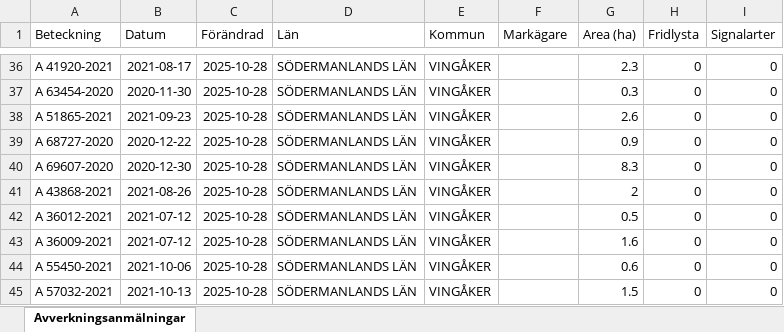
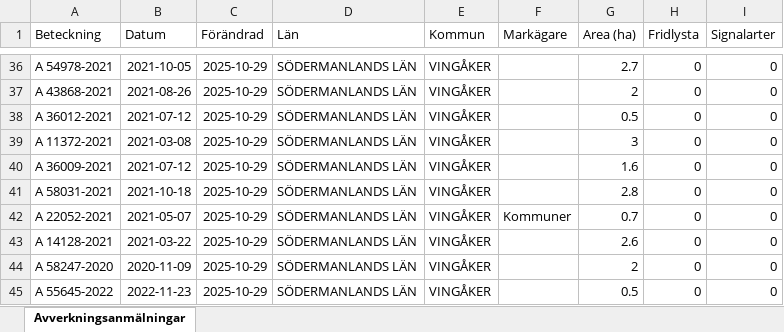
Before and after one commit to klasma/Logging_0428, an Excel workbook: Översikt VINGÅKER.xlsx, sheet Avverkningsanmälningar, drawn as a sheet; only a part is shown, gaps mark what is left out; values as stored, in another font and other column widths than the file's, no borders; the diff covers the shown part only; the diff names each change by its address in the sheet, - before the commit and + after, or states it on an @@ line.

```diff
--- a/Översikt VINGÅKER.xlsx (sheet Avverkningsanmälningar)
+++ b/Översikt VINGÅKER.xlsx (sheet Avverkningsanmälningar)
-A36 (Beteckning): A 41920-2021
+A36 (Beteckning): A 54978-2021
-B36 (Datum): 2021-08-17
+B36 (Datum): 2021-10-05
-C36:C45 (Förändrad): 2025-10-28
+C36:C45 (Förändrad): 2025-10-29
-G36 (Area (ha)): 2.3
+G36 (Area (ha)): 2.7
-A37 (Beteckning): A 63454-2020
+A37 (Beteckning): A 43868-2021
-B37 (Datum): 2020-11-30
+B37 (Datum): 2021-08-26
-G37 (Area (ha)): 0.3
+G37 (Area (ha)): 2
-A38 (Beteckning): A 51865-2021
+A38 (Beteckning): A 36012-2021
-B38 (Datum): 2021-09-23
+B38 (Datum): 2021-07-12
-G38 (Area (ha)): 2.6
+G38 (Area (ha)): 0.5
-A39 (Beteckning): A 68727-2020
+A39 (Beteckning): A 11372-2021
-B39 (Datum): 2020-12-22
+B39 (Datum): 2021-03-08
-G39 (Area (ha)): 0.9
+G39 (Area (ha)): 3
-A40 (Beteckning): A 69607-2020
+A40 (Beteckning): A 36009-2021
-B40 (Datum): 2020-12-30
+B40 (Datum): 2021-07-12
-G40 (Area (ha)): 8.3
+G40 (Area (ha)): 1.6
-A41 (Beteckning): A 43868-2021
+A41 (Beteckning): A 58031-2021
-B41 (Datum): 2021-08-26
+B41 (Datum): 2021-10-18
-G41 (Area (ha)): 2
+G41 (Area (ha)): 2.8
-A42 (Beteckning): A 36012-2021
+A42 (Beteckning): A 22052-2021
-B42 (Datum): 2021-07-12
+B42 (Datum): 2021-05-07
-F42 (Markägare): (empty)
+F42 (Markägare): Kommuner
-G42 (Area (ha)): 0.5
+G42 (Area (ha)): 0.7
-A43 (Beteckning): A 36009-2021
+A43 (Beteckning): A 14128-2021
-B43 (Datum): 2021-07-12
+B43 (Datum): 2021-03-22
-G43 (Area (ha)): 1.6
+G43 (Area (ha)): 2.6
-A44 (Beteckning): A 55450-2021
+A44 (Beteckning): A 58247-2020
-B44 (Datum): 2021-10-06
+B44 (Datum): 2020-11-09
-G44 (Area (ha)): 0.6
+G44 (Area (ha)): 2
-A45 (Beteckning): A 57032-2021
+A45 (Beteckning): A 55645-2022
-B45 (Datum): 2021-10-13
+B45 (Datum): 2022-11-23
-G45 (Area (ha)): 1.5
+G45 (Area (ha)): 0.5
```
Also changed, not shown: 1016 edited cells elsewhere in this sheet, artfynd/A 13073-2023 artfynd.xlsx, artfynd/A 24223-2021 artfynd.xlsx, 53 other files.
